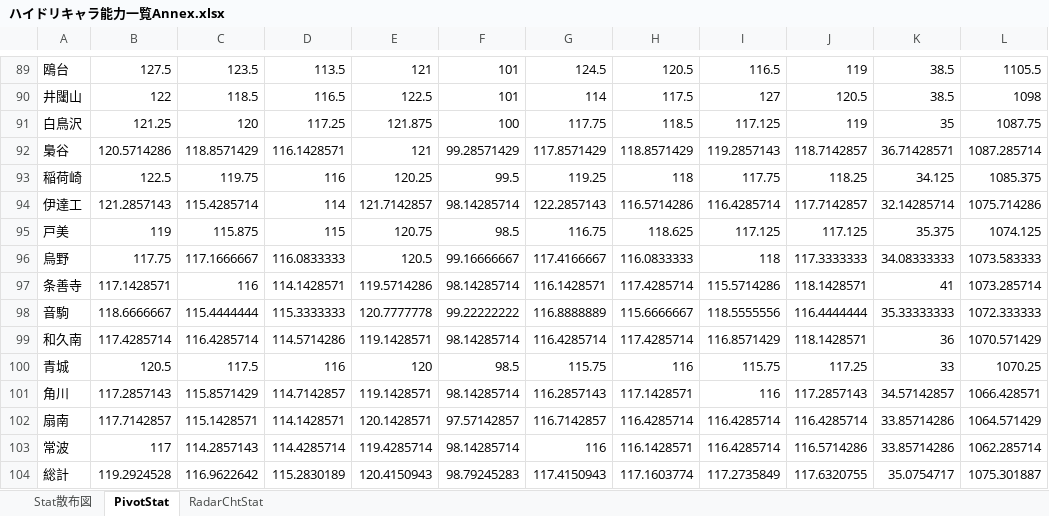
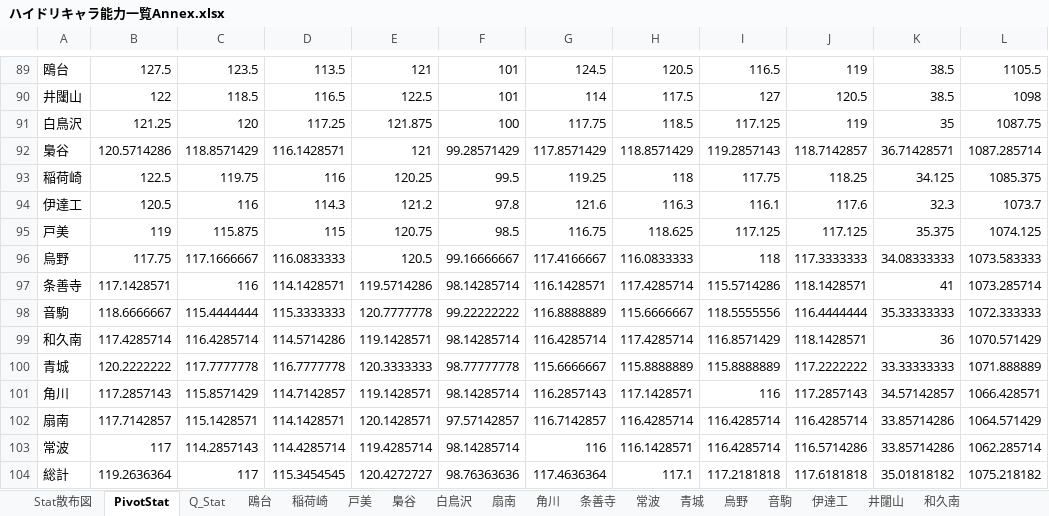
Before and after one commit to GentlemensLotus/haikyuu_haidream_public, an Excel workbook: PlayersParams/ハイドリキャラ能力一覧Annex.xlsx, sheet PivotStat, drawn as a sheet; only a part is shown, gaps mark what is left out; values as stored, in another font and other column widths than the file's, no borders; charts and pictures not drawn; removed rows and columns are numbered as before the commit, all else as after; the diff names each change by its address in the sheet, - before the commit and + after, or states it on an @@ line.

```diff
--- a/PlayersParams/ハイドリキャラ能力一覧Annex.xlsx (sheet PivotStat)
+++ b/PlayersParams/ハイドリキャラ能力一覧Annex.xlsx (sheet PivotStat)
+sheet tab: Q_Stat
+sheet tab: 鴎台
+sheet tab: 稲荷崎
+sheet tab: 戸美
+sheet tab: 梟谷
+sheet tab: 白鳥沢
+sheet tab: 扇南
+sheet tab: 角川
+sheet tab: 条善寺
+sheet tab: 常波
+sheet tab: 青城
+sheet tab: 烏野
+sheet tab: 音駒
+sheet tab: 伊達工
+sheet tab: 井闥山
+sheet tab: 和久南
-row 94: 伊達工 | 121.2857143 | 115.4285714 | 114 | 121.7142857 | 98.14285714 | 122.2857143 | 116.5714286 | 116.4285714 | 117.7142857 | 32.14285714 | 1075.714286
+row 94: 伊達工 | 120.5 | 116 | 114.3 | 121.2 | 97.8 | 121.6 | 116.3 | 116.1 | 117.6 | 32.3 | 1073.7
-row 100: 青城 | 120.5 | 117.5 | 116 | 120 | 98.5 | 115.75 | 116 | 115.75 | 117.25 | 33 | 1070.25
+row 100: 青城 | 120.2222222 | 117.7777778 | 116.7777778 | 120.3333333 | 98.77777778 | 115.6666667 | 115.8888889 | 115.8888889 | 117.2222222 | 33.33333333 | 1071.888889
-row 104: 総計 | 119.2924528 | 116.9622642 | 115.2830189 | 120.4150943 | 98.79245283 | 117.4150943 | 117.1603774 | 117.2735849 | 117.6320755 | 35.0754717 | 1075.301887
+row 104: 総計 | 119.2636364 | 117 | 115.3454545 | 120.4272727 | 98.76363636 | 117.4636364 | 117.1 | 117.2181818 | 117.6181818 | 35.01818182 | 1075.218182
```
Also changed, not shown: charts or pictures, 1 other file.
